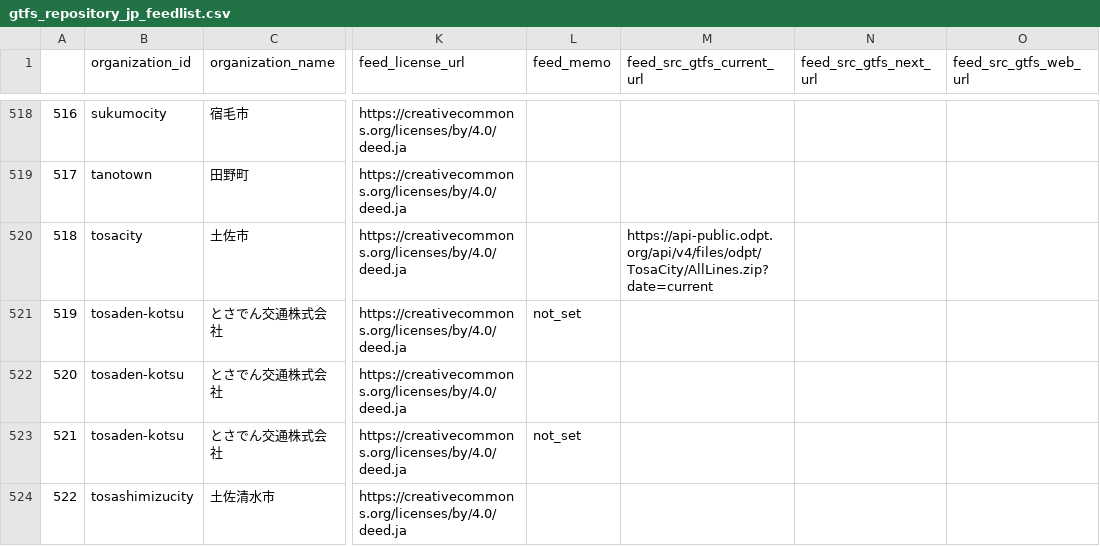
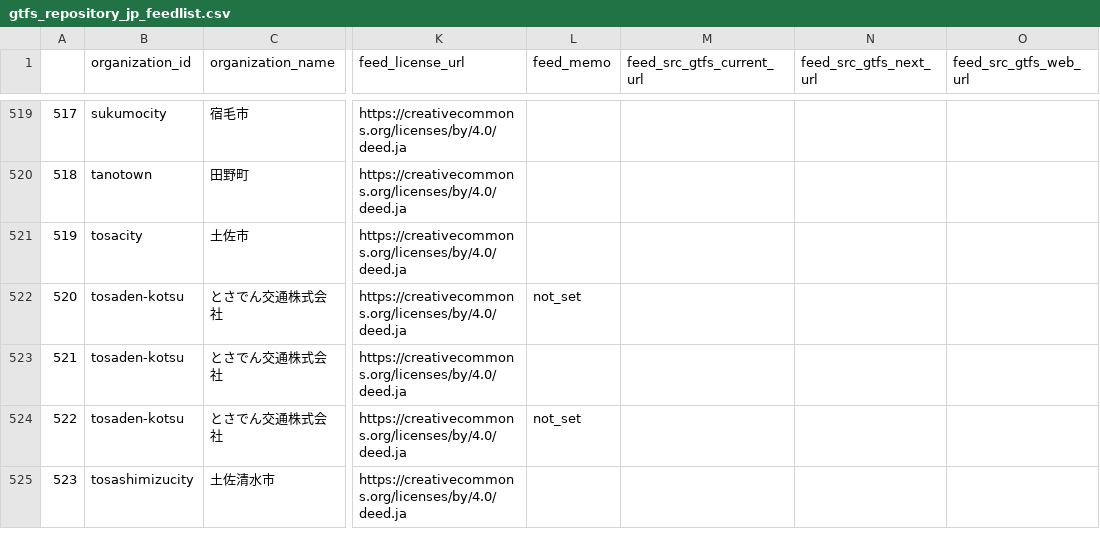
Before and after one commit to tshimada291/gtfs_repository_jp_feedcheck, a CSV file: gtfs_repository_jp_feedlist.csv, drawn as a sheet; only a part is shown, gaps mark what is left out; addresses are those after the commit; the diff covers the shown part only; the diff names each change by its address in the sheet, - before the commit and + after, or states it on an @@ line.

```diff
--- a/gtfs_repository_jp_feedlist.csv
+++ b/gtfs_repository_jp_feedlist.csv
@@ column A renumbered from row 260 down @@
-M521 (feed_src_gtfs_current_url): https://api-public.odpt.org/api/v4/files/odpt/TosaCity/AllLines.zip?date=current
+M521 (feed_src_gtfs_current_url): (empty)
```
Also changed, not shown: 1 added row and 35 edited cells elsewhere in this file, 1 other file.
